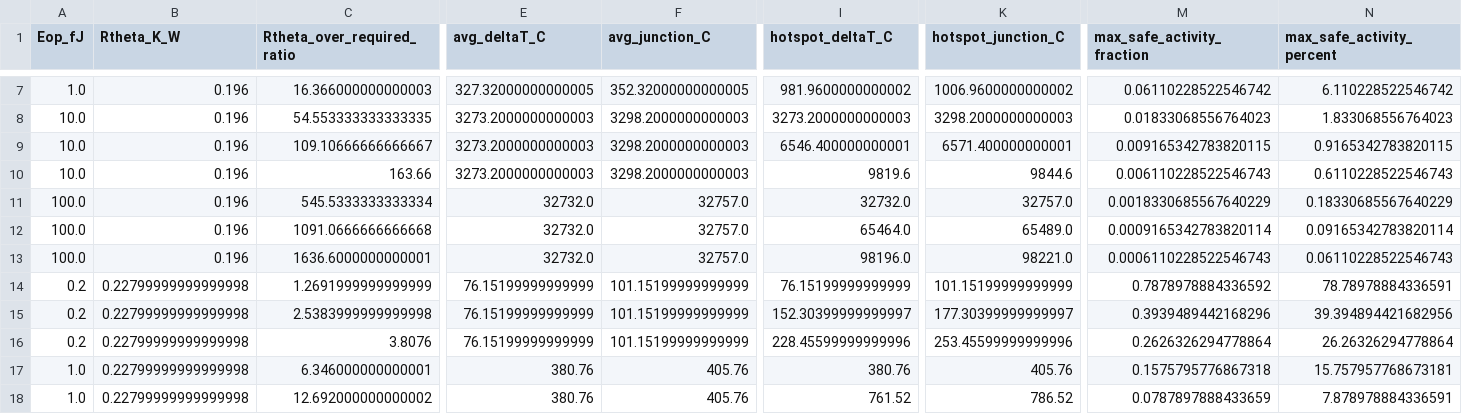
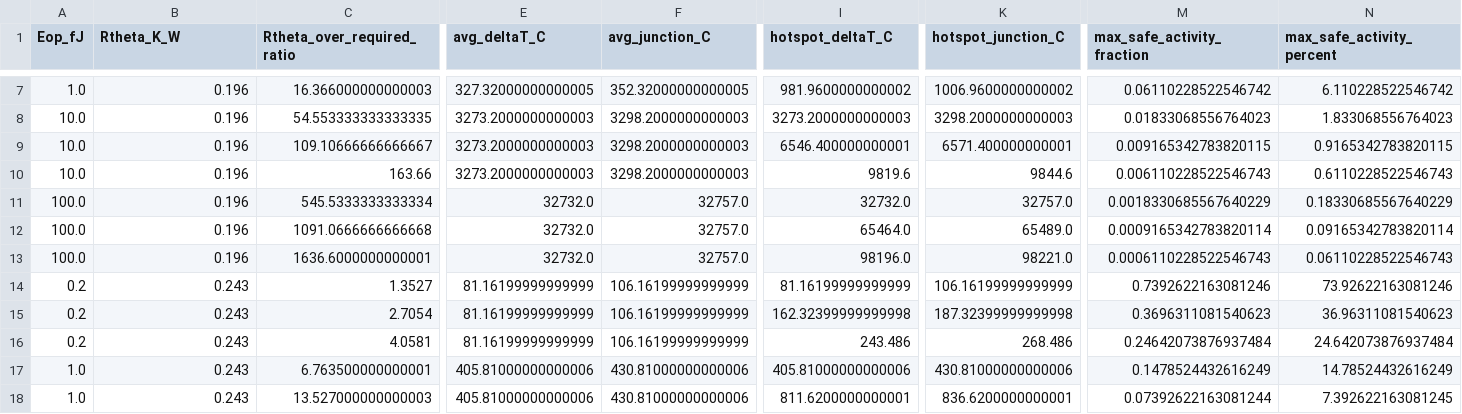
Before and after one commit to fadjar340/vhsc-simulation, a CSV file: vhsc_sim_outputs/thermal_summary.csv, drawn as a sheet; only a part is shown, gaps mark what is left out; the diff covers the shown part only; the diff names each change by its address in the sheet, - before the commit and + after, or states it on an @@ line.

```diff
--- a/vhsc_sim_outputs/thermal_summary.csv
+++ b/vhsc_sim_outputs/thermal_summary.csv
-B14:B18 (Rtheta_K_W): 0.22799999999999998
+B14:B18 (Rtheta_K_W): 0.243
-C14 (Rtheta_over_required_ratio): 1.2691999999999999
+C14 (Rtheta_over_required_ratio): 1.3527
-E14:E16 (avg_deltaT_C): 76.15199999999999
+E14:E16 (avg_deltaT_C): 81.16199999999999
-F14:F16 (avg_junction_C): 101.15199999999999
+F14:F16 (avg_junction_C): 106.16199999999999
-I14 (hotspot_deltaT_C): 76.15199999999999
+I14 (hotspot_deltaT_C): 81.16199999999999
-K14 (hotspot_junction_C): 101.15199999999999
+K14 (hotspot_junction_C): 106.16199999999999
-M14 (max_safe_activity_fraction): 0.7878978884336592
+M14 (max_safe_activity_fraction): 0.7392622163081246
-N14 (max_safe_activity_percent): 78.78978884336591
+N14 (max_safe_activity_percent): 73.92622163081246
-C15 (Rtheta_over_required_ratio): 2.5383999999999998
+C15 (Rtheta_over_required_ratio): 2.7054
-I15 (hotspot_deltaT_C): 152.30399999999997
+I15 (hotspot_deltaT_C): 162.32399999999998
-K15 (hotspot_junction_C): 177.30399999999997
+K15 (hotspot_junction_C): 187.32399999999998
-M15 (max_safe_activity_fraction): 0.3939489442168296
+M15 (max_safe_activity_fraction): 0.3696311081540623
-N15 (max_safe_activity_percent): 39.394894421682956
+N15 (max_safe_activity_percent): 36.96311081540623
-C16 (Rtheta_over_required_ratio): 3.8076
+C16 (Rtheta_over_required_ratio): 4.0581
-I16 (hotspot_deltaT_C): 228.45599999999996
+I16 (hotspot_deltaT_C): 243.486
-K16 (hotspot_junction_C): 253.45599999999996
+K16 (hotspot_junction_C): 268.486
-M16 (max_safe_activity_fraction): 0.2626326294778864
+M16 (max_safe_activity_fraction): 0.24642073876937484
-N16 (max_safe_activity_percent): 26.26326294778864
+N16 (max_safe_activity_percent): 24.642073876937484
-C17 (Rtheta_over_required_ratio): 6.346000000000001
+C17 (Rtheta_over_required_ratio): 6.763500000000001
-E17:E18 (avg_deltaT_C): 380.76
+E17:E18 (avg_deltaT_C): 405.81000000000006
-F17:F18 (avg_junction_C): 405.76
+F17:F18 (avg_junction_C): 430.81000000000006
-I17 (hotspot_deltaT_C): 380.76
+I17 (hotspot_deltaT_C): 405.81000000000006
-K17 (hotspot_junction_C): 405.76
+K17 (hotspot_junction_C): 430.81000000000006
-M17 (max_safe_activity_fraction): 0.1575795776867318
+M17 (max_safe_activity_fraction): 0.1478524432616249
-N17 (max_safe_activity_percent): 15.757957768673181
+N17 (max_safe_activity_percent): 14.78524432616249
-C18 (Rtheta_over_required_ratio): 12.692000000000002
+C18 (Rtheta_over_required_ratio): 13.527000000000003
-I18 (hotspot_deltaT_C): 761.52
+I18 (hotspot_deltaT_C): 811.6200000000001
-K18 (hotspot_junction_C): 786.52
+K18 (hotspot_junction_C): 836.6200000000001
-M18 (max_safe_activity_fraction): 0.0787897888433659
+M18 (max_safe_activity_fraction): 0.07392622163081244
-N18 (max_safe_activity_percent): 7.878978884336591
+N18 (max_safe_activity_percent): 7.392622163081245
```
Also changed, not shown: 56 edited cells elsewhere in this file, vhsc_sim_outputs/vertical_bus_summary.csv, 5 other files.
